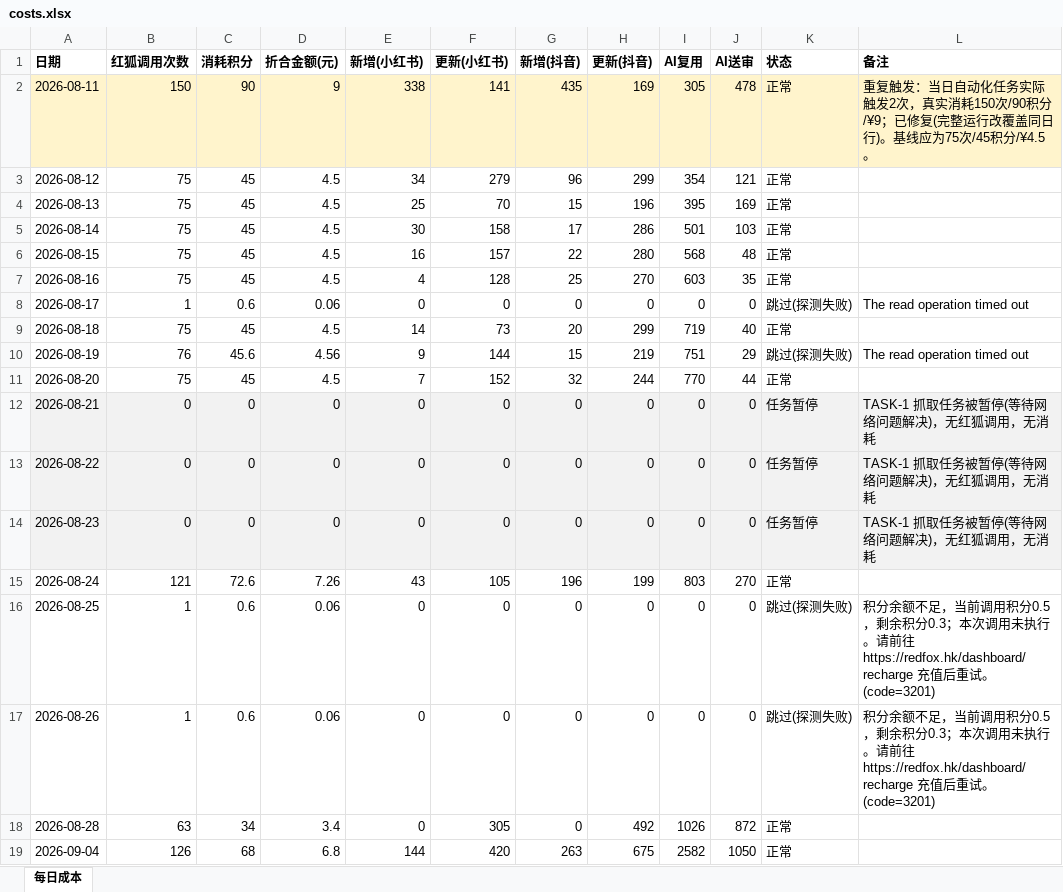
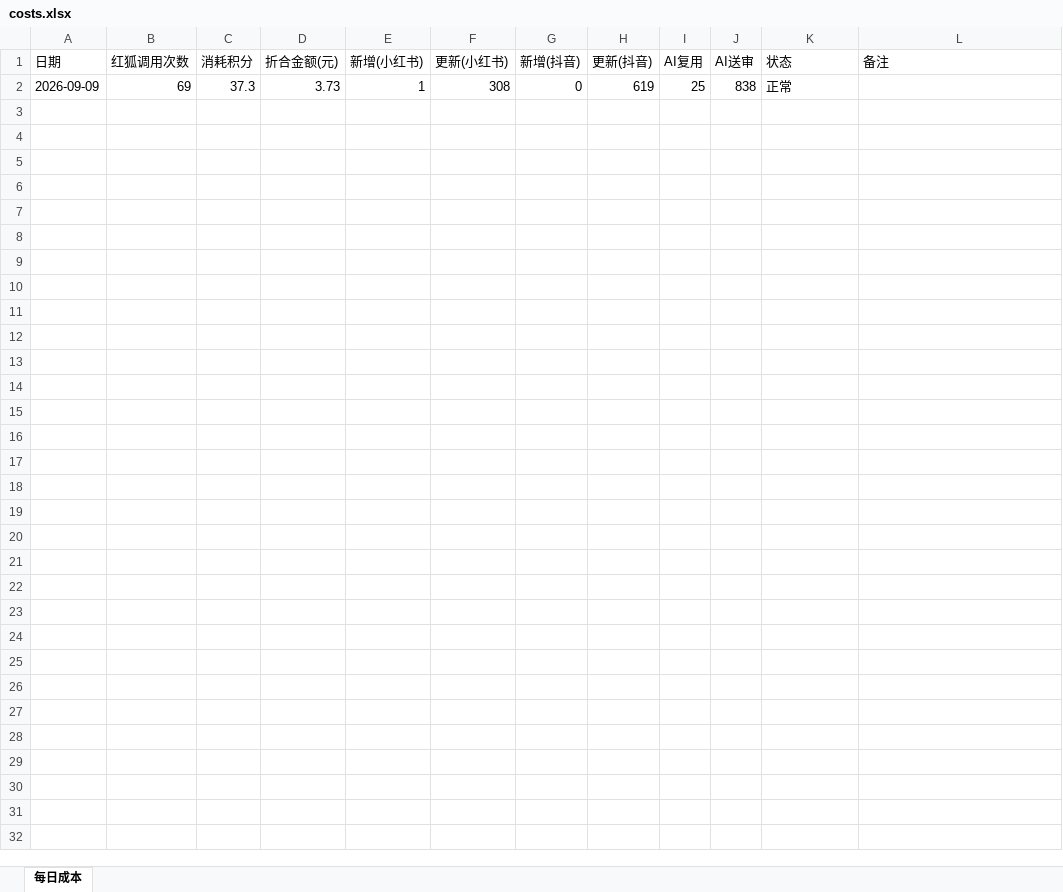
Before and after one commit to nomasterpiecenow/xhs-tracker, an Excel workbook: costs.xlsx, sheet 每日成本, drawn as a sheet; values as stored, in another font and other column widths than the file's, no borders; removed rows and columns are numbered as before the commit, all else as after; the diff names each change by its address in the sheet, - before the commit and + after, or states it on an @@ line.

```diff
--- a/costs.xlsx (sheet 每日成本)
+++ b/costs.xlsx (sheet 每日成本)
-A1:L1 bold: on
+A1:L1 bold: off
-row 2: 2026-08-11 | 150 | 90 | 9 | 338 | 141 | 435 | 169 | 305 | 478 | 正常 | 重复触发：当日自动化任务实际触发2次，真实消耗150次/90积分/¥9；已修复(完整运行改覆盖同日行)。基线应为75次/45积分/¥4.5。
-row 3: 2026-08-12 | 75 | 45 | 4.5 | 34 | 279 | 96 | 299 | 354 | 121 | 正常
-row 4: 2026-08-13 | 75 | 45 | 4.5 | 25 | 70 | 15 | 196 | 395 | 169 | 正常
-row 5: 2026-08-14 | 75 | 45 | 4.5 | 30 | 158 | 17 | 286 | 501 | 103 | 正常
-row 6: 2026-08-15 | 75 | 45 | 4.5 | 16 | 157 | 22 | 280 | 568 | 48 | 正常
-row 7: 2026-08-16 | 75 | 45 | 4.5 | 4 | 128 | 25 | 270 | 603 | 35 | 正常
-row 8: 2026-08-17 | 1 | 0.6 | 0.06 | 0 | 0 | 0 | 0 | 0 | 0 | 跳过(探测失败) | The read operation timed out
-row 9: 2026-08-18 | 75 | 45 | 4.5 | 14 | 73 | 20 | 299 | 719 | 40 | 正常
-row 10: 2026-08-19 | 76 | 45.6 | 4.56 | 9 | 144 | 15 | 219 | 751 | 29 | 跳过(探测失败) | The read operation timed out
-row 11: 2026-08-20 | 75 | 45 | 4.5 | 7 | 152 | 32 | 244 | 770 | 44 | 正常
-row 12: 2026-08-21 | 0 | 0 | 0 | 0 | 0 | 0 | 0 | 0 | 0 | 任务暂停 | TASK-1 抓取任务被暂停(等待网络问题解决)，无红狐调用，无消耗
-row 13: 2026-08-22 | 0 | 0 | 0 | 0 | 0 | 0 | 0 | 0 | 0 | 任务暂停 | TASK-1 抓取任务被暂停(等待网络问题解决)，无红狐调用，无消耗
-row 14: 2026-08-23 | 0 | 0 | 0 | 0 | 0 | 0 | 0 | 0 | 0 | 任务暂停 | TASK-1 抓取任务被暂停(等待网络问题解决)，无红狐调用，无消耗
-row 15: 2026-08-24 | 121 | 72.6 | 7.26 | 43 | 105 | 196 | 199 | 803 | 270 | 正常
-row 16: 2026-08-25 | 1 | 0.6 | 0.06 | 0 | 0 | 0 | 0 | 0 | 0 | 跳过(探测失败) | 积分余额不足，当前调用积分0.5，剩余积分0.3；本次调用未执行。请前往 https://redfox.hk/dashboard/recharge 充值后重试。 (code=3201)
-row 17: 2026-08-26 | 1 | 0.6 | 0.06 | 0 | 0 | 0 | 0 | 0 | 0 | 跳过(探测失败) | 积分余额不足，当前调用积分0.5，剩余积分0.3；本次调用未执行。请前往 https://redfox.hk/dashboard/recharge 充值后重试。 (code=3201)
-row 18: 2026-08-28 | 63 | 34 | 3.4 | 0 | 305 | 0 | 492 | 1026 | 872 | 正常
-row 19: 2026-09-04 | 126 | 68 | 6.8 | 144 | 420 | 263 | 675 | 2582 | 1050 | 正常
+row 2: 2026-09-09 | 69 | 37.3 | 3.73 | 1 | 308 | 0 | 619 | 25 | 838 | 正常
```
Also changed, not shown: 2 other files.
